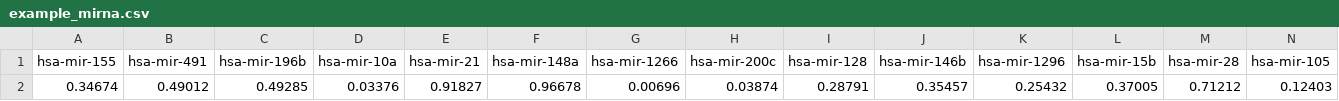
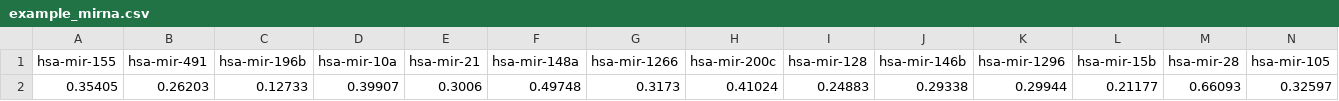
Before and after one commit to LiMusu1107/streamlit_deploy, a CSV file: data/example_mirna.csv, drawn as a sheet; only a part is shown; removed rows and columns are numbered as before the commit, all else as after; rows hold the shown columns only; the diff names each change by its address in the sheet, - before the commit and + after, or states it on an @@ line.

```diff
--- a/data/example_mirna.csv
+++ b/data/example_mirna.csv
-row 2: 0.34674 | 0.49012 | 0.49285 | 0.03376 | 0.91827 | 0.96678 | 0.00696 | 0.03874 | 0.28791 | 0.35457 | 0.25432 | 0.37005 | 0.71212 | 0.12403
+row 2: 0.35405 | 0.26203 | 0.12733 | 0.39907 | 0.3006 | 0.49748 | 0.3173 | 0.41024 | 0.24883 | 0.29338 | 0.29944 | 0.21177 | 0.66093 | 0.32597
```
Also changed, not shown: data/example_meth.csv, data/example_mrna.csv.
